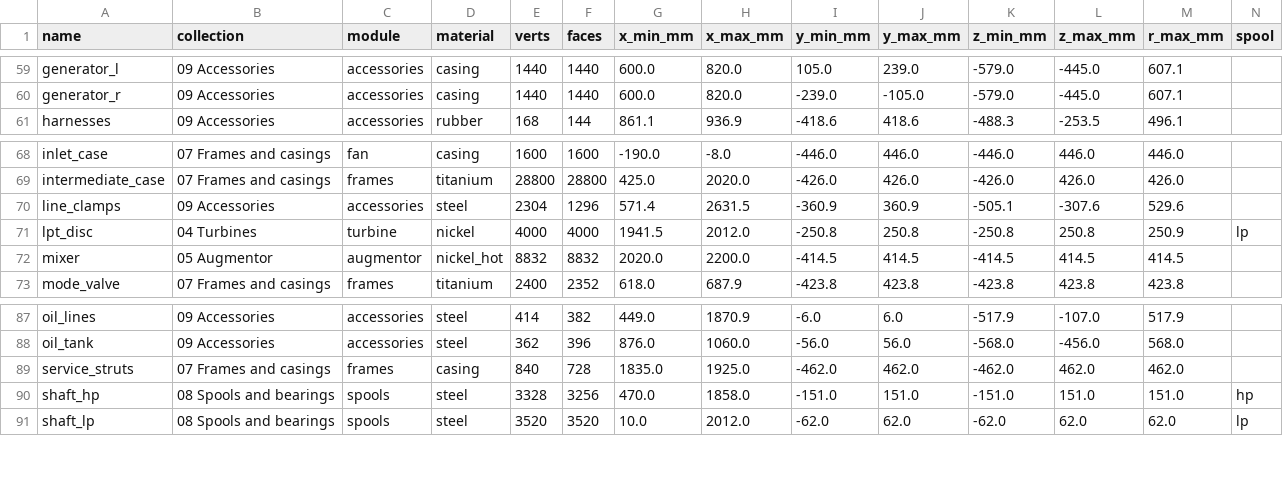
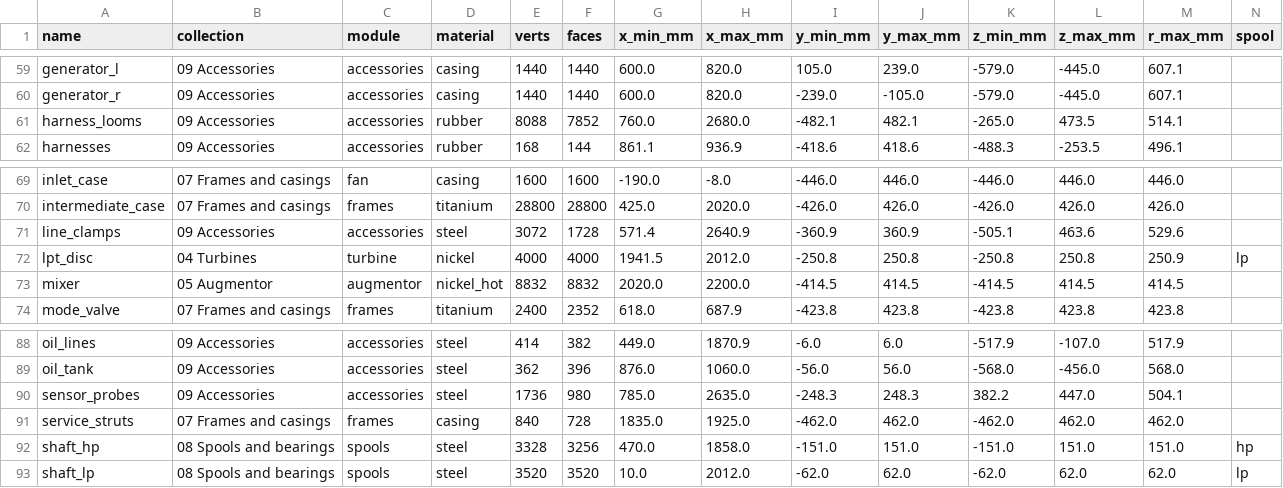
Before and after one commit to krabduke/aether-ax1, a CSV file: build/parts.csv, drawn as a sheet; only a part is shown, gaps mark what is left out; addresses are those after the commit; rows hold the shown columns only; the diff names each change by its address in the sheet, - before the commit and + after, or states it on an @@ line.

Commit message:
Instrument the engine: a loom per FADEC channel and the probes it reads
Each FADEC channel had one loom, to the gearbox, and read nothing on the
engine itself. Each now has its own loom up the case to its upper flank and
fore and aft along it, lifted over every flange, rib and manifold by the
case's measured envelope, on P-clamps, with seven probes per channel: fan
exit, compressor bleed and delivery, turbine exit (EGT), mixer, reheat flame
and nozzle inlet.

```diff
--- a/build/parts.csv
+++ b/build/parts.csv
+row 61: harness_looms | 09 Accessories | accessories | rubber | 8088 | 7852 | 760.0 | 2680.0 | -482.1 | 482.1 | -265.0 | 473.5 | 514.1
-E71 (verts): 2304
+E71 (verts): 3072
-F71 (faces): 1296
+F71 (faces): 1728
-H71 (x_max_mm): 2631.5
+H71 (x_max_mm): 2640.9
-L71 (z_max_mm): -307.6
+L71 (z_max_mm): 463.6
+row 90: sensor_probes | 09 Accessories | accessories | steel | 1736 | 980 | 785.0 | 2635.0 | -248.3 | 248.3 | 382.2 | 447.0 | 504.1
```
Also changed, not shown: 14 other files.
